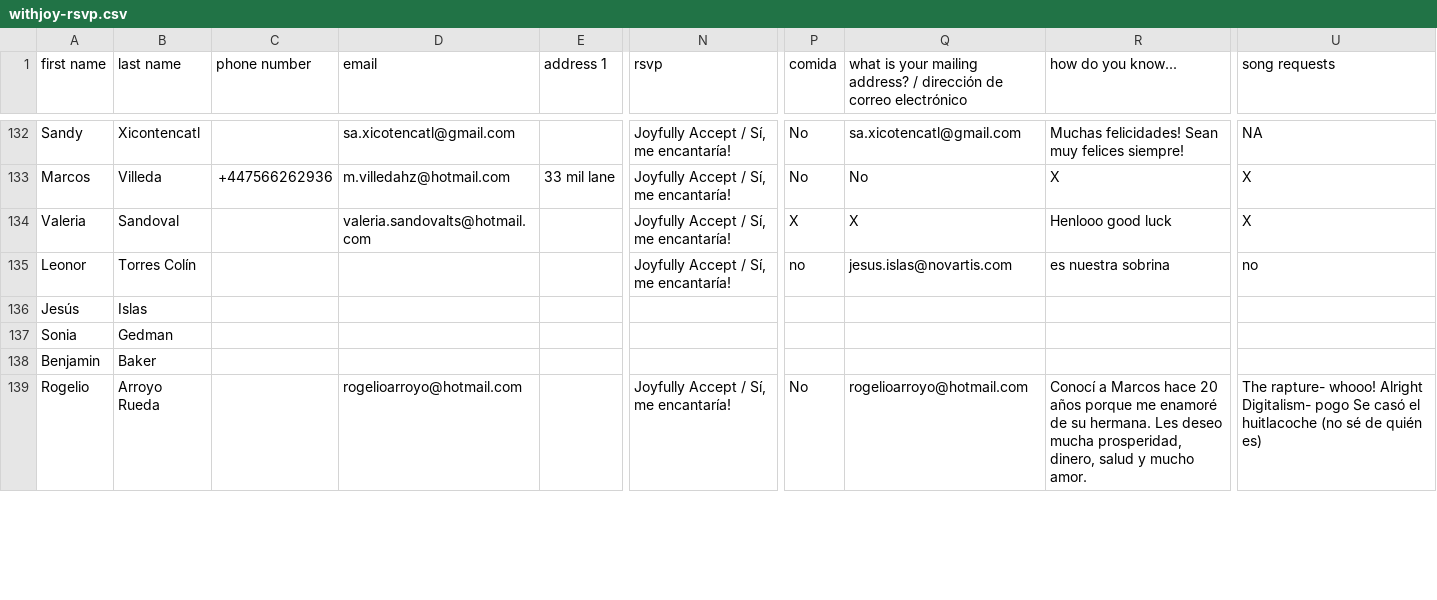
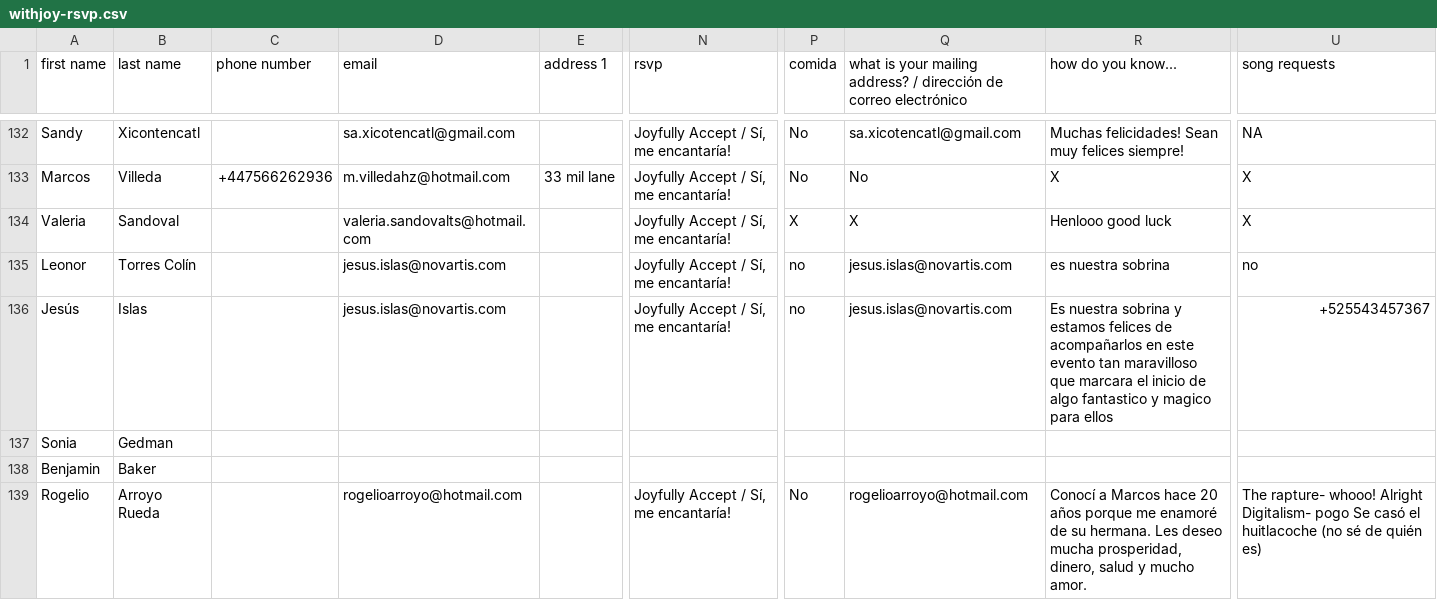
Before and after one commit to Mvilleda/boda-mv26, a CSV file: withjoy-rsvp.csv, drawn as a sheet; only a part is shown, gaps mark what is left out; the diff names each change by its address in the sheet, - before the commit and + after, or states it on an @@ line.

```diff
--- a/withjoy-rsvp.csv
+++ b/withjoy-rsvp.csv
-D135:D136 (email): (empty)
+D135:D136 (email): jesus.islas@novartis.com
-N136 (rsvp): (empty)
+N136 (rsvp): Joyfully Accept / Sí, me encantaría!
-P136 (comida): (empty)
+P136 (comida): no
-Q136: (empty)
+Q136: jesus.islas@novartis.com
-R136 (how do you know...): (empty)
+R136 (how do you know...): Es nuestra sobrina y estamos felices de acompañarlos en este evento tan maravilloso que marcara el inicio de algo fantastico y magico para ellos
-U136 (song requests): (empty)
+U136 (song requests): +525543457367
```
Also changed, not shown: 1 other file.
